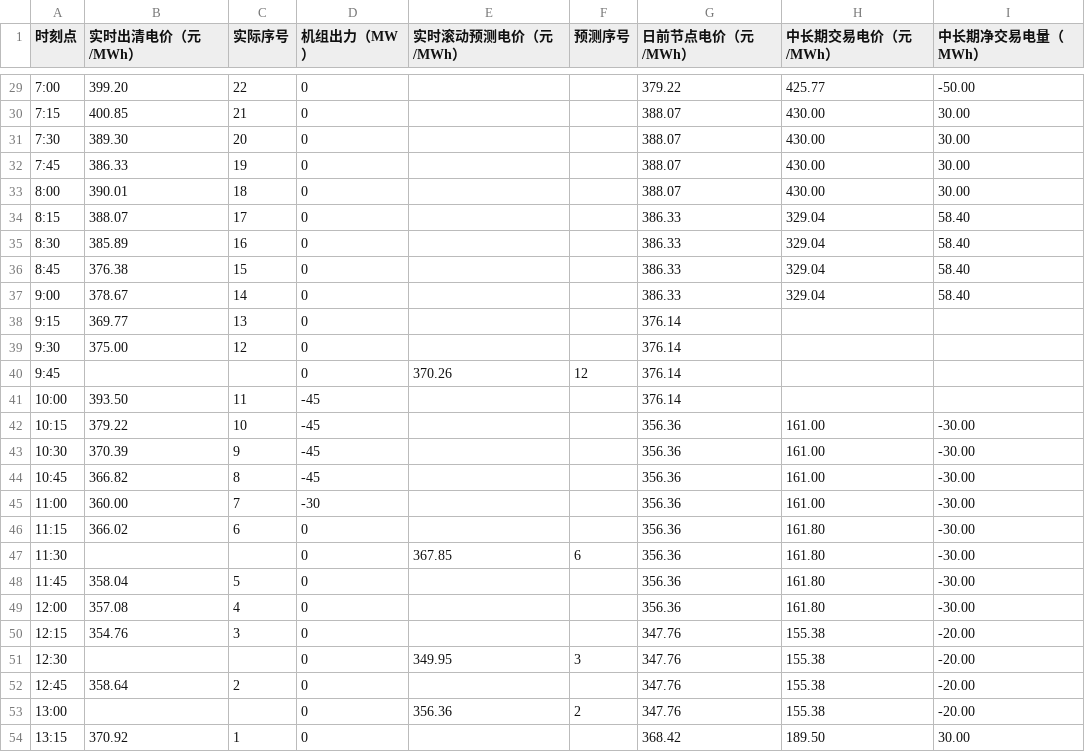
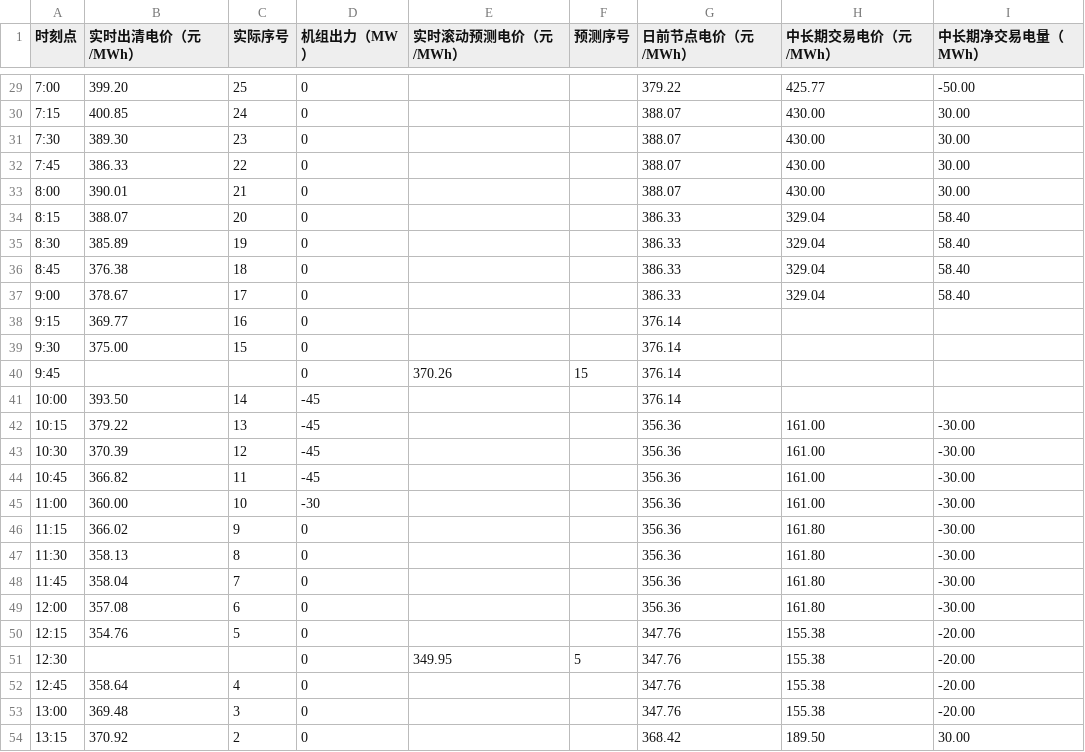
Before and after one commit to arliu633-glitch/hb-price-chart-public, a CSV file: 实时滚动电价折线图数据.csv, drawn as a sheet; only a part is shown, gaps mark what is left out; the diff covers the shown part only.

```diff
--- a/实时滚动电价折线图数据.csv
+++ b/实时滚动电价折线图数据.csv
@@ -29,26 +29,26 @@
-7:00,399.20,22,0,,,379.22,425.77,-50.00
-7:15,400.85,21,0,,,388.07,430.00,30.00
-7:30,389.30,20,0,,,388.07,430.00,30.00
-7:45,386.33,19,0,,,388.07,430.00,30.00
-8:00,390.01,18,0,,,388.07,430.00,30.00
-8:15,388.07,17,0,,,386.33,329.04,58.40
-8:30,385.89,16,0,,,386.33,329.04,58.40
-8:45,376.38,15,0,,,386.33,329.04,58.40
-9:00,378.67,14,0,,,386.33,329.04,58.40
-9:15,369.77,13,0,,,376.14,,
-9:30,375.00,12,0,,,376.14,,
-9:45,,,0,370.26,12,376.14,,
-10:00,393.50,11,-45,,,376.14,,
-10:15,379.22,10,-45,,,356.36,161.00,-30.00
-10:30,370.39,9,-45,,,356.36,161.00,-30.00
-10:45,366.82,8,-45,,,356.36,161.00,-30.00
-11:00,360.00,7,-30,,,356.36,161.00,-30.00
-11:15,366.02,6,0,,,356.36,161.80,-30.00
-11:30,,,0,367.85,6,356.36,161.80,-30.00
-11:45,358.04,5,0,,,356.36,161.80,-30.00
-12:00,357.08,4,0,,,356.36,161.80,-30.00
-12:15,354.76,3,0,,,347.76,155.38,-20.00
-12:30,,,0,349.95,3,347.76,155.38,-20.00
-12:45,358.64,2,0,,,347.76,155.38,-20.00
-13:00,,,0,356.36,2,347.76,155.38,-20.00
-13:15,370.92,1,0,,,368.42,189.50,30.00
+7:00,399.20,25,0,,,379.22,425.77,-50.00
+7:15,400.85,24,0,,,388.07,430.00,30.00
+7:30,389.30,23,0,,,388.07,430.00,30.00
+7:45,386.33,22,0,,,388.07,430.00,30.00
+8:00,390.01,21,0,,,388.07,430.00,30.00
+8:15,388.07,20,0,,,386.33,329.04,58.40
+8:30,385.89,19,0,,,386.33,329.04,58.40
+8:45,376.38,18,0,,,386.33,329.04,58.40
+9:00,378.67,17,0,,,386.33,329.04,58.40
+9:15,369.77,16,0,,,376.14,,
+9:30,375.00,15,0,,,376.14,,
+9:45,,,0,370.26,15,376.14,,
+10:00,393.50,14,-45,,,376.14,,
+10:15,379.22,13,-45,,,356.36,161.00,-30.00
+10:30,370.39,12,-45,,,356.36,161.00,-30.00
+10:45,366.82,11,-45,,,356.36,161.00,-30.00
+11:00,360.00,10,-30,,,356.36,161.00,-30.00
+11:15,366.02,9,0,,,356.36,161.80,-30.00
+11:30,358.13,8,0,,,356.36,161.80,-30.00
+11:45,358.04,7,0,,,356.36,161.80,-30.00
+12:00,357.08,6,0,,,356.36,161.80,-30.00
+12:15,354.76,5,0,,,347.76,155.38,-20.00
+12:30,,,0,349.95,5,347.76,155.38,-20.00
+12:45,358.64,4,0,,,347.76,155.38,-20.00
+13:00,369.48,3,0,,,347.76,155.38,-20.00
+13:15,370.92,2,0,,,368.42,189.50,30.00
```
Also changed, not shown: 46 edited cells elsewhere in this file, 2 other files.
